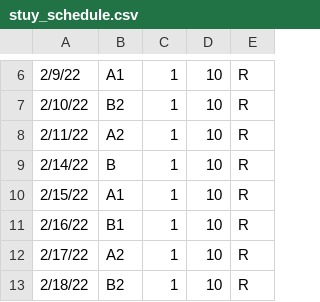
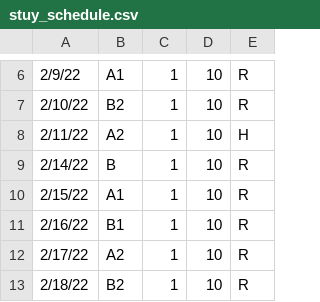
Before and after one commit to Clue88/metis2, a CSV file: data/stuy_schedule.csv, drawn as a sheet; only a part is shown, gaps mark what is left out.

Commit message:
Add homeroom day

```diff
--- a/data/stuy_schedule.csv
+++ b/data/stuy_schedule.csv
@@ -7,3 +7,3 @@
 2/10/22,B2,1,10,R
-2/11/22,A2,1,10,R
+2/11/22,A2,1,10,H
 2/14/22,B,1,10,R
```
